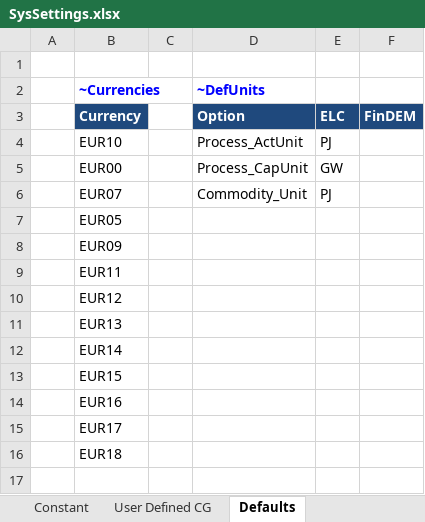
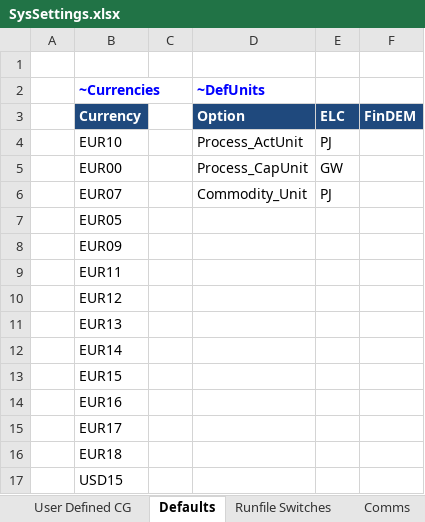
Before and after one commit to KanORS-E4SMA/EU_TIMES_Veda2.0, an Excel workbook: SysSettings.xlsx, sheet Defaults, drawn as a sheet; values as stored, in another font and other column widths than the file's, no borders; the diff names each change by its address in the sheet, - before the commit and + after, or states it on an @@ line.

```diff
--- a/SysSettings.xlsx (sheet Defaults)
+++ b/SysSettings.xlsx (sheet Defaults)
+row 17:  | USD15
```
Also changed, not shown: sheet Constant, sheet Runfile Switches, other sheet tabs, SuppXLS/Scen_UC_EEP_32_5_Via_GEC.xlsx, 5 other files.
